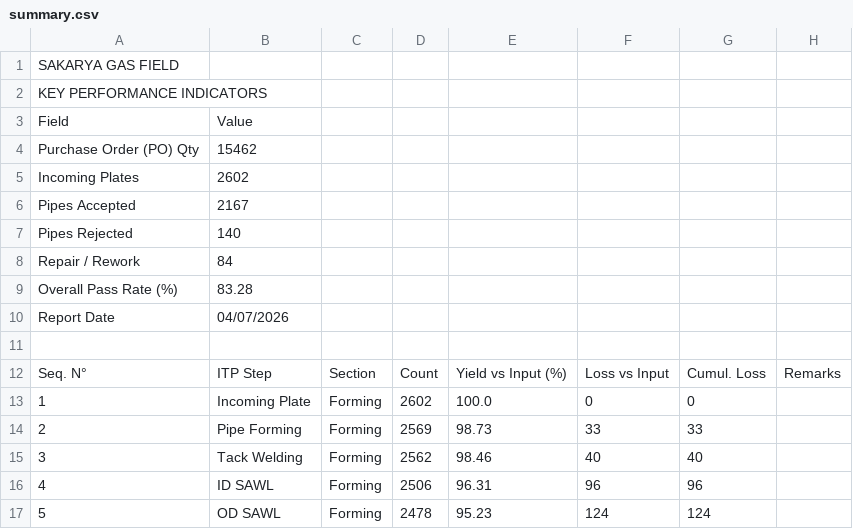
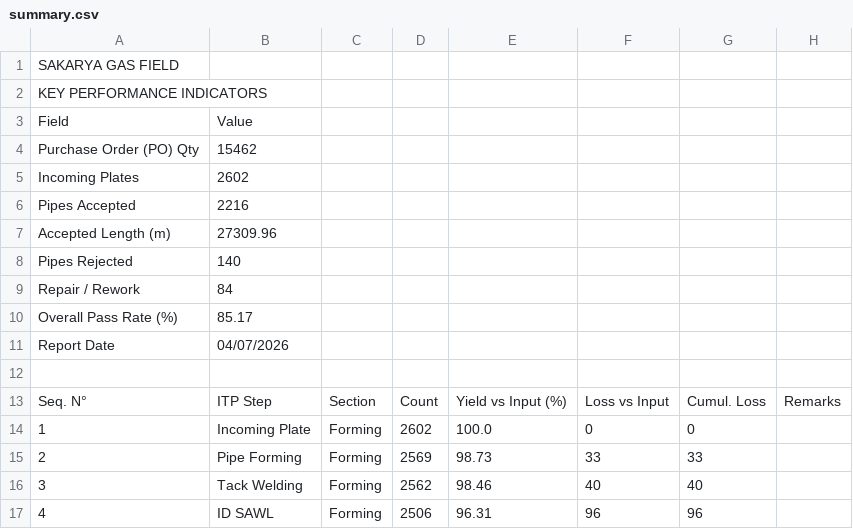
Before and after one commit to fanatics-hue/sakarya-dashboard, a CSV file: data/summary.csv, drawn as a sheet; only a part is shown; the shorter side is filled out with more unchanged rows.

Commit message:
Accepted allineato alla convenzione del foglio Dashboard + lunghezza totale accettata
- Pipes Accepted torna a contare solo il completamento del registro
  (Final Marking and Weighing), come la cella "Total pipes Accepted" del
  foglio Dashboard, senza sottrarre i rifiutati incrociati col foglio
  Rejection (scelta di Rino: restare allineati all'Excel di riferimento).
- Nuovo KPI "Accepted Length (m)": somma della lunghezza tubi accettati,
  mostrata sotto il numero in "Pipes Ready for Acceptance".

```diff
--- a/data/summary.csv
+++ b/data/summary.csv
@@ -5,6 +5,7 @@ Purchase Order (PO) Qty,15462
 Incoming Plates,2602
-Pipes Accepted,2167
+Pipes Accepted,2216
+Accepted Length (m),27309.96
 Pipes Rejected,140
 Repair / Rework,84
-Overall Pass Rate (%),83.28
+Overall Pass Rate (%),85.17
 Report Date,04/07/2026
```
Also changed, not shown: 2 other files.
